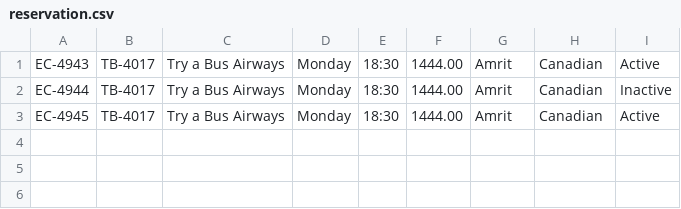
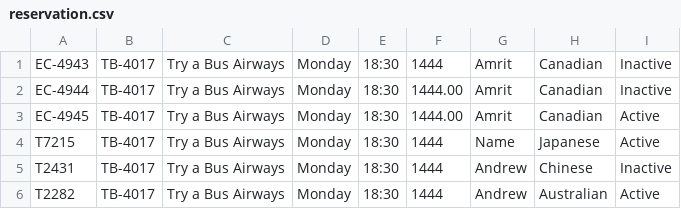
Before and after one commit to Sait-team-2/Assginment2_FlightReservation, a CSV file: FlightReservations/Files/reservation.csv, drawn as a sheet.

Commit message:
Joseb5.0 (#5)
* update on saving reservation

added comments on classes, updated dropdown source,

* re-writing all the changes, I worte a

Refactor and enhance reservation system

- Updated Flights.razor and Reservations.razor pages for better readability and functionality, including comment cleanup, label formatting, and a complete overhaul of the Reservations page to add search and edit capabilities.
- Simplified markup in Flight Finder and Reserve sections for consistency and readability, including removing unnecessary attributes and reformatting.
- Improved error and message display mechanisms for clearer user feedback.
- Enhanced code efficiency and clarity in the @code block and flight selection logic, including the use of nullable types and LINQ's FirstOrDefault method.
- Introduced a structured approach to reservation code generation and updated reservation saving logic for better feedback and file handling.
- Streamlined the `Airport` and `Flight` classes by using auto-implemented properties.
- Refactored Reservation.cs with updated namespace, variable initializations, and method implementations for generating and handling reservation data more effectively.
- Overhauled ReservationManager.cs to improve reservation management capabilities, including new methods for reading, searching, updating, and saving reservations, alongside better error handling.

* merged and fix conflicts

---------

Co-authored-by: Jose Ricardo Bastidas Florez <kinobigames@gmail.com>

```diff
--- a/FlightReservations/Files/reservation.csv
+++ b/FlightReservations/Files/reservation.csv
@@ -1,3 +1,6 @@
-EC-4943,TB-4017,Try a Bus Airways,Monday,18:30,1444.00,Amrit,Canadian,Active
+EC-4943,TB-4017,Try a Bus Airways,Monday,18:30,1444,Amrit,Canadian,Inactive
 EC-4944,TB-4017,Try a Bus Airways,Monday,18:30,1444.00,Amrit,Canadian,Inactive
 EC-4945,TB-4017,Try a Bus Airways,Monday,18:30,1444.00,Amrit,Canadian,Active
+T7215, TB-4017,Try a Bus Airways,Monday,18:30,1444,Name,Japanese,Active
+T2431, TB-4017,Try a Bus Airways,Monday,18:30,1444,Andrew,Chinese,Inactive
+T2282, TB-4017,Try a Bus Airways,Monday,18:30,1444,Andrew,Australian,Active
```
Also changed, not shown: 6 other files.
